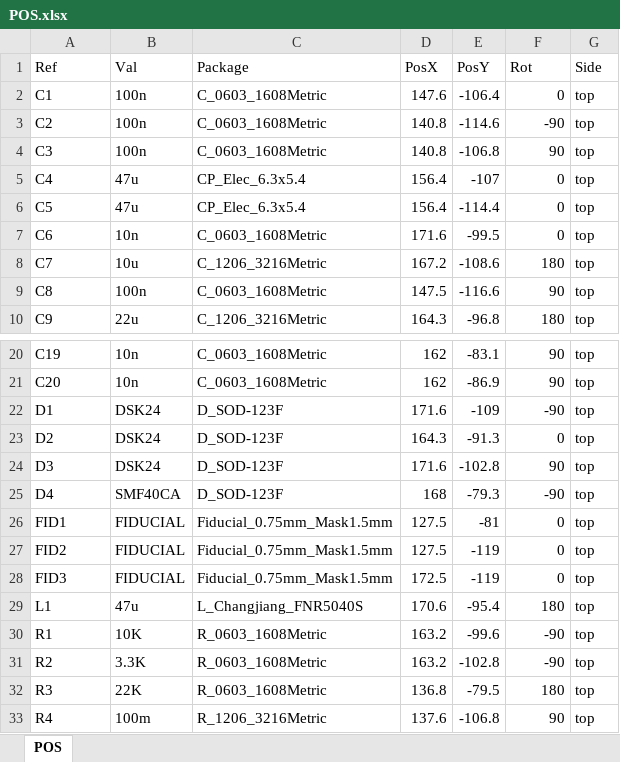
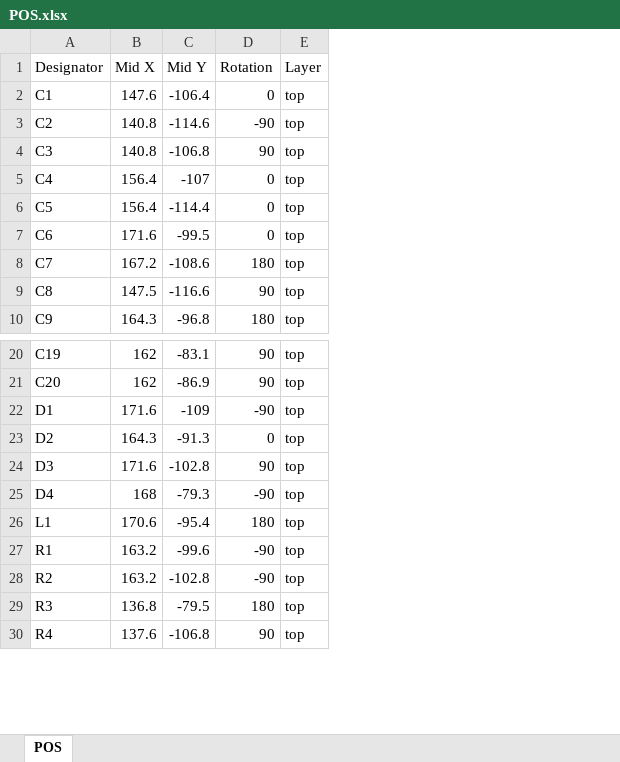
Before and after one commit to DavidMolTor/StepperDriver, an Excel workbook: Build/POS.xlsx, sheet POS, drawn as a sheet; only a part is shown, gaps mark what is left out; values as stored, in another font and other column widths than the file's, no borders; removed rows and columns are numbered as before the commit, all else as after; the diff names each change by its address in the sheet, - before the commit and + after, or states it on an @@ line.

```diff
--- a/Build/POS.xlsx (sheet POS)
+++ b/Build/POS.xlsx (sheet POS)
-column B, rows 2-10: 100n | 100n | 100n | 47u | 47u | 10n | 10u | 100n | 22u; rows 20-25: 10n | 10n | DSK24 | DSK24 | DSK24 | SMF40CA; rows 29-33: 47u | 10K | 3.3K | 22K | 100m
-column C, rows 2-10: C_0603_1608Metric | C_0603_1608Metric | C_0603_1608Metric | CP_Elec_6.3x5.4 | CP_Elec_6.3x5.4 | C_0603_1608Metric | C_1206_3216Metric | C_0603_1608Metric | C_1206_3216Metric; rows 20-25: C_0603_1608Metric | C_0603_1608Metric | D_SOD-123F | D_SOD-123F | D_SOD-123F | D_SOD-123F; rows 29-33: L_Changjiang_FNR5040S | R_0603_1608Metric | R_0603_1608Metric | R_0603_1608Metric | R_1206_3216Metric
-row 1: Ref | Val | Package | PosX | PosY | Rot | Side
+row 1: Designator | Mid X | Mid Y | Rotation | Layer
-row 26: FID1 | FIDUCIAL | Fiducial_0.75mm_Mask1.5mm | 127.5 | -81 | 0 | top
-row 27: FID2 | FIDUCIAL | Fiducial_0.75mm_Mask1.5mm | 127.5 | -119 | 0 | top
-row 28: FID3 | FIDUCIAL | Fiducial_0.75mm_Mask1.5mm | 172.5 | -119 | 0 | top
```
Also changed, not shown: Build/BOM.xlsx, 3 other files.
